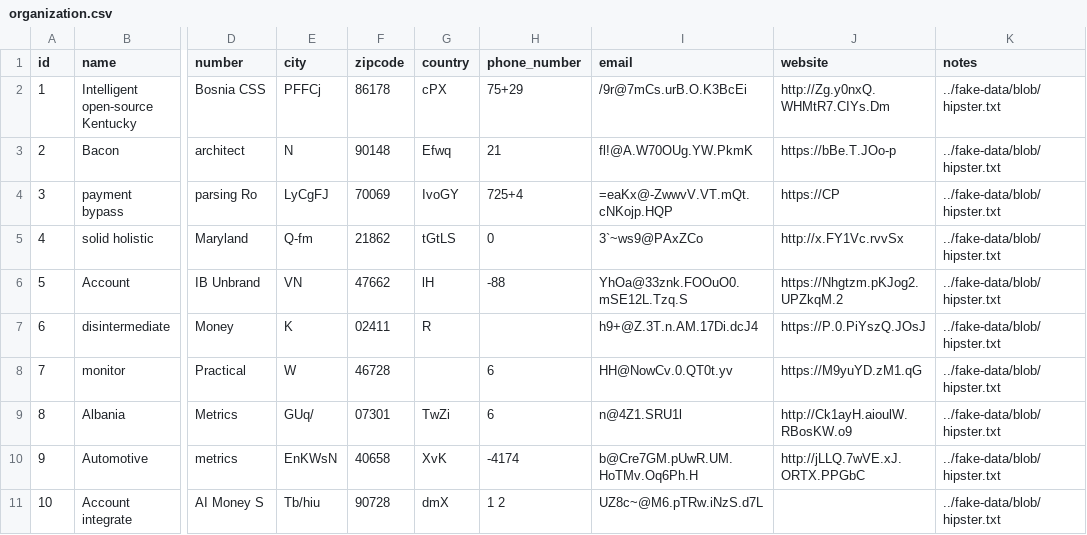
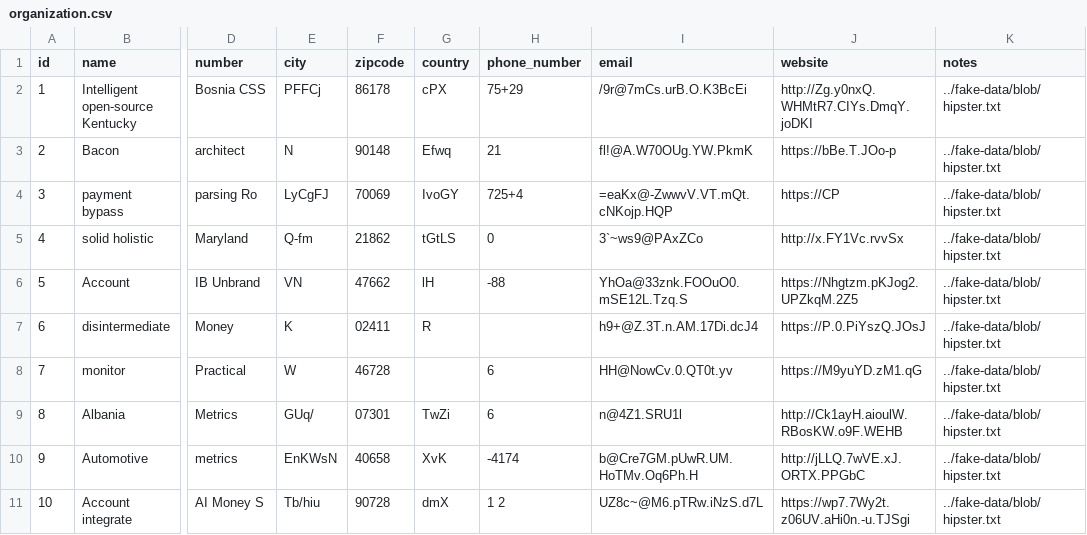
Before and after one commit to MoreFunc/mepster, a CSV file: src/main/resources/config/liquibase/fake-data/organization.csv, drawn as a sheet; only a part is shown, gaps mark what is left out; the diff names each change by its address in the sheet, - before the commit and + after, or states it on an @@ line.

```diff
--- a/src/main/resources/config/liquibase/fake-data/organization.csv
+++ b/src/main/resources/config/liquibase/fake-data/organization.csv
-J2 (website): http://Zg.y0nxQ.WHMtR7.CIYs.Dm
+J2 (website): http://Zg.y0nxQ.WHMtR7.CIYs.DmqY.joDKI
-J6 (website): https://Nhgtzm.pKJog2.UPZkqM.2
+J6 (website): https://Nhgtzm.pKJog2.UPZkqM.2Z5
-J9 (website): http://Ck1ayH.aioulW.RBosKW.o9
+J9 (website): http://Ck1ayH.aioulW.RBosKW.o9F.WEHB
-J11 (website): (empty)
+J11 (website): https://wp7.7Wy2t.z06UV.aHi0n.-u.TJSgi
```
Also changed, not shown: src/main/resources/config/liquibase/fake-data/project_position.csv, 15 other files.
